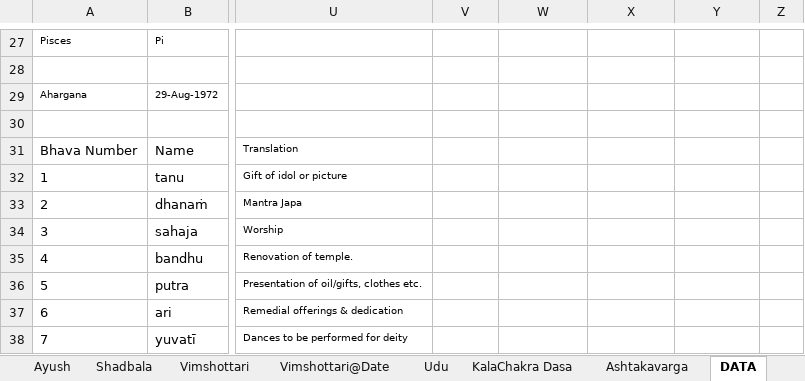
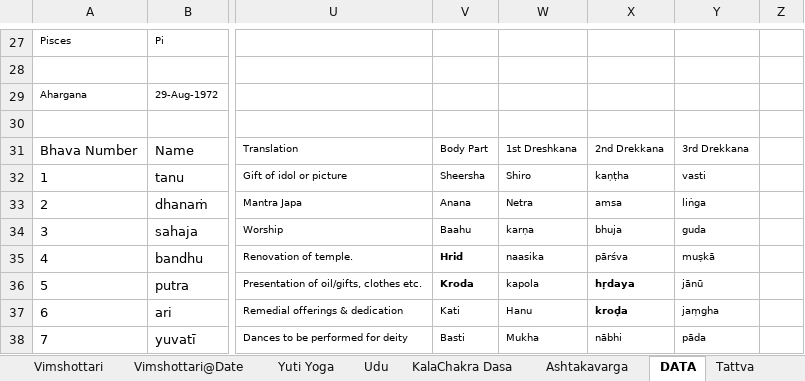
Before and after one commit to SanjayPrabhakaran/HoraGanaka, an Excel workbook: HoraGanaka.xlsx, sheet DATA, drawn as a sheet; only a part is shown, gaps mark what is left out; values as stored, in another font and other column widths than the file's, no borders; conditional formats and table styles not drawn; the diff covers the shown part only; the diff names each change by its address in the sheet, - before the commit and + after, or states it on an @@ line.

```diff
--- a/HoraGanaka.xlsx (sheet DATA)
+++ b/HoraGanaka.xlsx (sheet DATA)
+sheet tab: Yuti Yoga
-V31: (empty)
+V31: Body Part
-W31: (empty)
+W31: 1st Dreshkana
-X31: (empty)
+X31: 2nd Drekkana
-Y31: (empty)
+Y31: 3rd Drekkana
-V32: (empty)
+V32: Sheersha
-W32: (empty)
+W32: Shiro
-X32: (empty)
+X32: kaṇṭha
-Y32: (empty)
+Y32: vasti
-V33: (empty)
+V33: Anana
-W33: (empty)
+W33: Netra
-X33: (empty)
+X33: amsa
-Y33: (empty)
+Y33: liṅga
-V34: (empty)
+V34: Baahu
-W34: (empty)
+W34: karṇa
-X34: (empty)
+X34: bhuja
-Y34: (empty)
+Y34: guda
-V35: (empty)
+V35: Hrid
-W35: (empty)
+W35: naasika
-X35: (empty)
+X35: pārśva
-Y35: (empty)
+Y35: muṣkā
-V36: (empty)
+V36: Kroda
-W36: (empty)
+W36: kapola
-X36: (empty)
+X36: hṛdaya
-Y36: (empty)
+Y36: jānū
-V37: (empty)
+V37: Kati
-W37: (empty)
+W37: Hanu
-X37: (empty)
+X37: kroḍa
-Y37: (empty)
+Y37: jaṃgha
-V38: (empty)
+V38: Basti
-W38: (empty)
+W38: Mukha
-X38: (empty)
+X38: nābhi
-Y38: (empty)
+Y38: pāda
```
Also changed, not shown: 4 added rows, 5 removed rows, 5 edited cells and cell formats elsewhere in this sheet, sheet Sp.Nakshatra, sheet KalaChakra Dasa, sheet Progressions, sheet Vimshottari@Date, sheet Ayush, sheet Sarvotabhadra, 1 more sheet, hidden cells.
